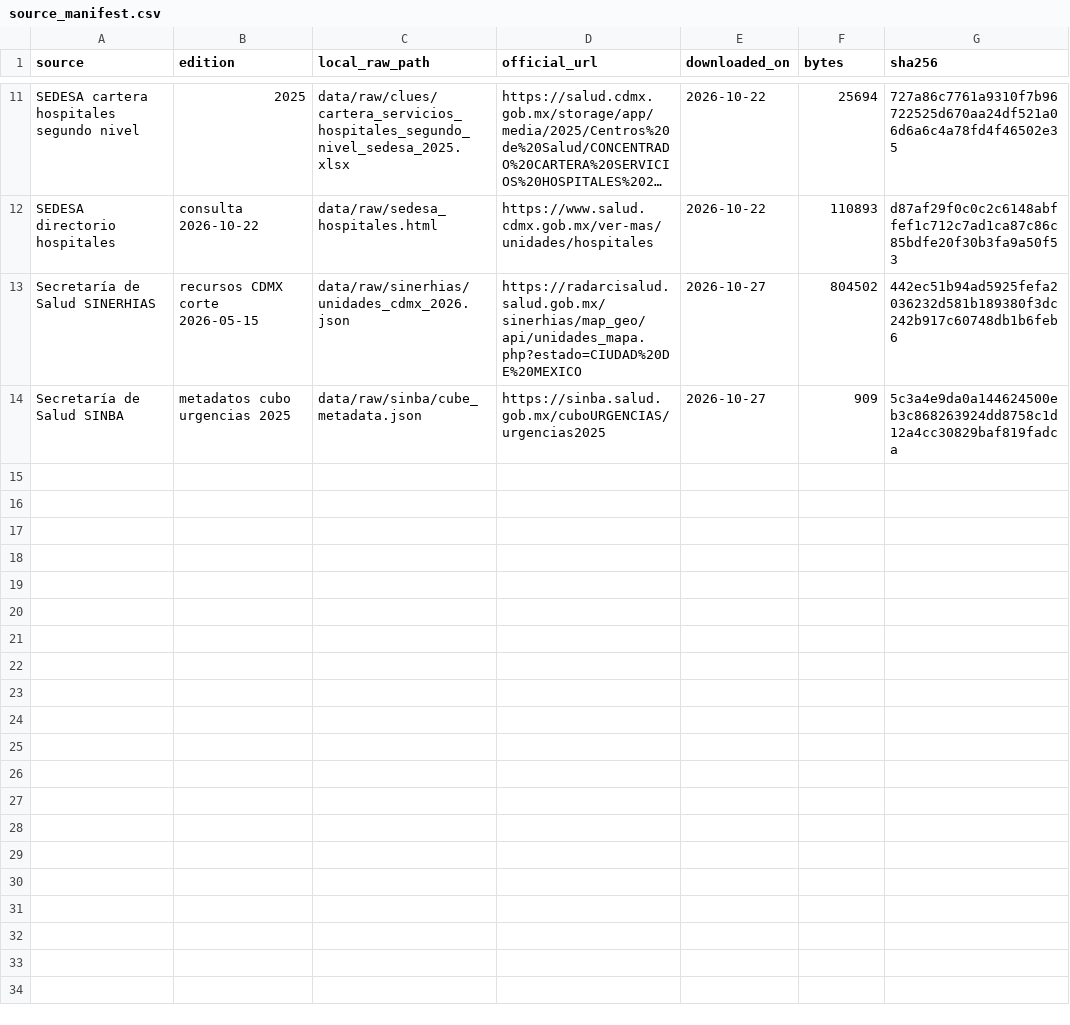
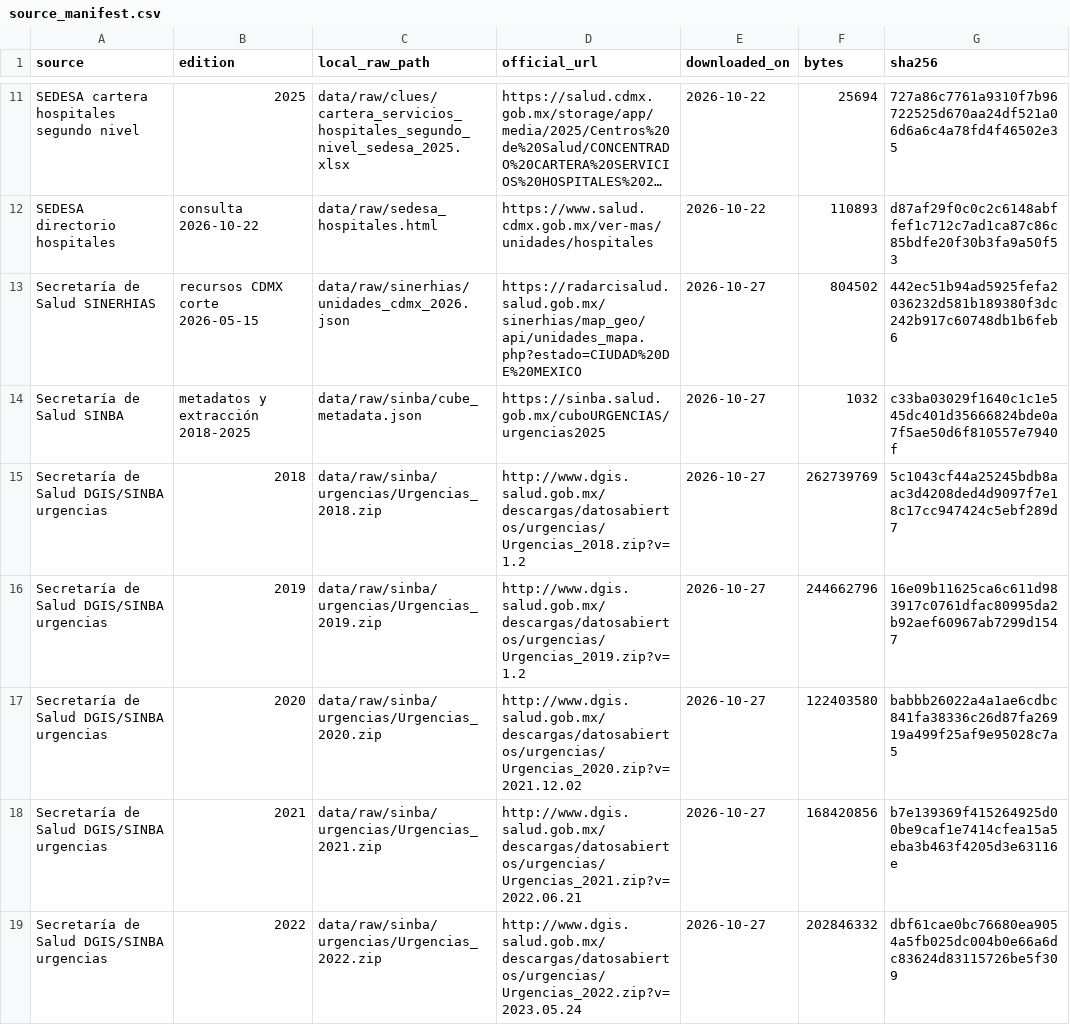
Before and after one commit to victormbr-creator/SiniestralidadAutomobilistica, a CSV file: data/source_manifest.csv, drawn as a sheet; only a part is shown, gaps mark what is left out; long unchanged cells end in …; the diff covers the shown part only.

```diff
--- a/data/source_manifest.csv
+++ b/data/source_manifest.csv
@@ -13,2 +13,7 @@ SEDESA directorio hospitales,consulta 2026-10-22,data/raw/sedesa_hospitales.html
 Secretaría de Salud SINERHIAS,recursos CDMX corte 2026-05-15,data/raw/sinerhias/unidades_cdmx_2026.json,https://radarcisalud.salud.gob.mx/sinerhias/map_geo/api/unidades_mapa.php?estado=CIUDAD%20DE%20MEXICO,2026-10-27,804502,442ec51b94ad5925fefa2036232d581b189380f3dc242b917c60748db1b6feb6
-Secretaría de Salud SINBA,metadatos cubo urgencias 2025,data/raw/sinba/cube_metadata.json,https://sinba.salud.gob.mx/cuboURGENCIAS/urgencias2025,2026-10-27,909,5c3a4e9da0a144624500eb3c868263924dd8758c1d12a4cc30829baf819fadca
+Secretaría de Salud SINBA,metadatos y extracción 2018-2025,data/raw/sinba/cube_metadata.json,https://sinba.salud.gob.mx/cuboURGENCIAS/urgencias2025,2026-10-27,1032,c33ba03029f1640c1c1e545dc401d35666824bde0a7f5ae50d6f810557e7940f
+Secretaría de Salud DGIS/SINBA urgencias,2018,data/raw/sinba/urgencias/Urgencias_2018.zip,http://www.dgis.salud.gob.mx/descargas/datosabiertos/urgencias/Urgencias_2018.zip?v=1.2,2026-10-27,262739769,5c1043cf44a25245bdb8aac3d4208ded4d9097f7e18c17cc947424c5ebf289d7
+Secretaría de Salud DGIS/SINBA urgencias,2019,data/raw/sinba/urgencias/Urgencias_2019.zip,http://www.dgis.salud.gob.mx/descargas/datosabiertos/urgencias/Urgencias_2019.zip?v=1.2,2026-10-27,244662796,16e09b11625ca6c611d983917c0761dfac80995da2b92aef60967ab7299d1547
+Secretaría de Salud DGIS/SINBA urgencias,2020,data/raw/sinba/urgencias/Urgencias_2020.zip,http://www.dgis.salud.gob.mx/descargas/datosabiertos/urgencias/Urgencias_2020.zip?v=2021.12.02,2026-10-27,122403580,babbb26022a4a1ae6cdbc841fa38336c26d87fa26919a499f25af9e95028c7a5
+Secretaría de Salud DGIS/SINBA urgencias,2021,data/raw/sinba/urgencias/Urgencias_2021.zip,http://www.dgis.salud.gob.mx/descargas/datosabiertos/urgencias/Urgencias_2021.zip?v=2022.06.21,2026-10-27,168420856,b7e139369f415264925d00be9caf1e7414cfea15a5eba3b463f4205d3e63116e
+Secretaría de Salud DGIS/SINBA urgencias,2022,data/raw/sinba/urgencias/Urgencias_2022.zip,http://www.dgis.salud.gob.mx/descargas/datosabiertos/urgencias/Urgencias_2022.zip?v=2023.05.24,2026-10-27,202846332,dbf61cae0bc76680ea9054a5fb025dc004b0e66a6dc83624d83115726be5f309
```
Also changed, not shown: 5 added rows elsewhere in this file, 18 other files.
